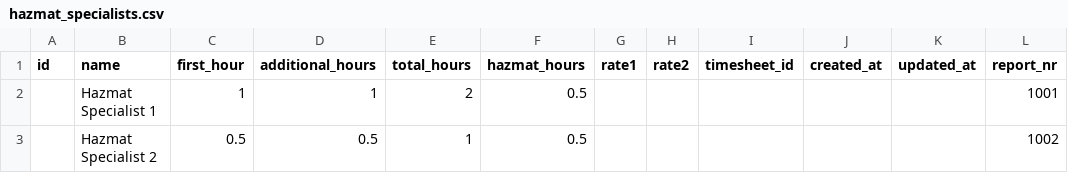
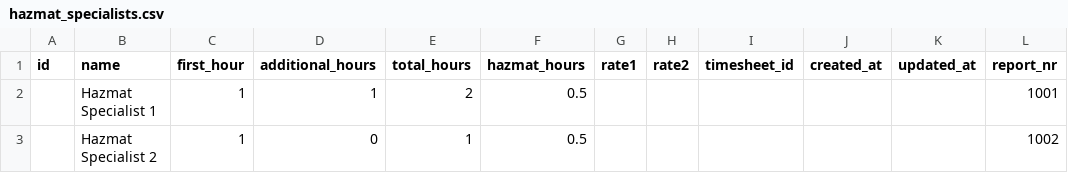
Before and after one commit to FinneJager/costrecovery, a CSV file: lib/csv_import/hazmat_specialists.csv, drawn as a sheet.

```diff
--- a/lib/csv_import/hazmat_specialists.csv
+++ b/lib/csv_import/hazmat_specialists.csv
@@ -2,2 +2,2 @@ id,name,first_hour,additional_hours,total_hours,hazmat_hours,rate1,rate2,timeshe
 ,Hazmat Specialist 1,1,1,2,0.5,,,,,,1001
-,Hazmat Specialist 2,0.5,0.5,1,0.5,,,,,,1002
+,Hazmat Specialist 2,1,0,1,0.5,,,,,,1002
```
Also changed, not shown: lib/csv_import/command_vehicles.csv, lib/csv_import/emts.csv, 12 other files.
